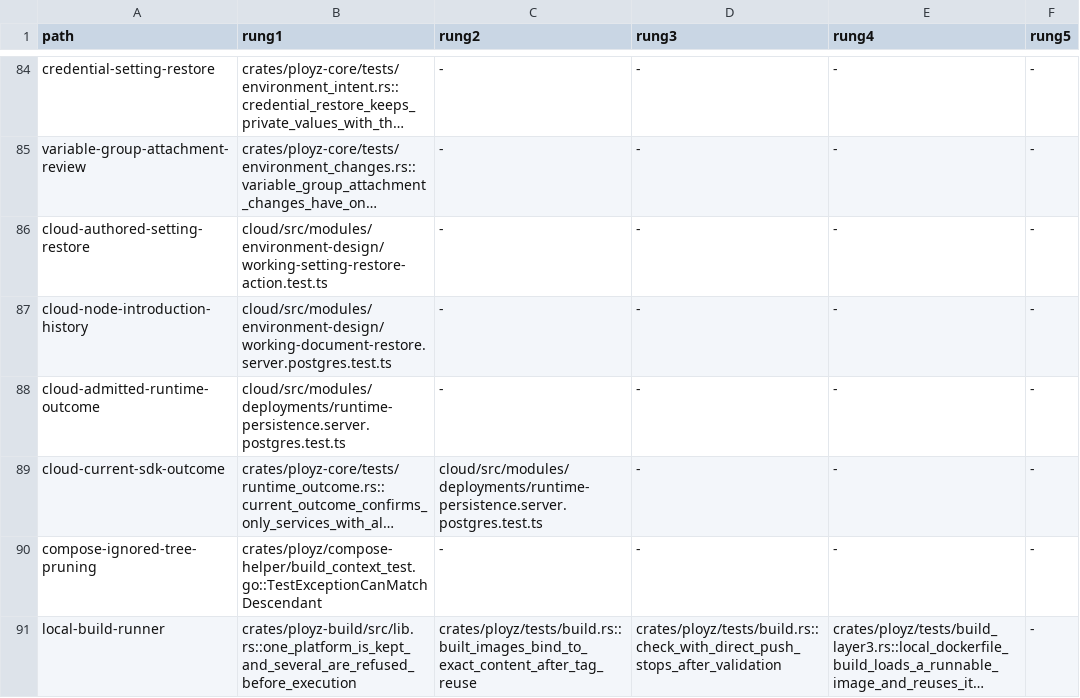
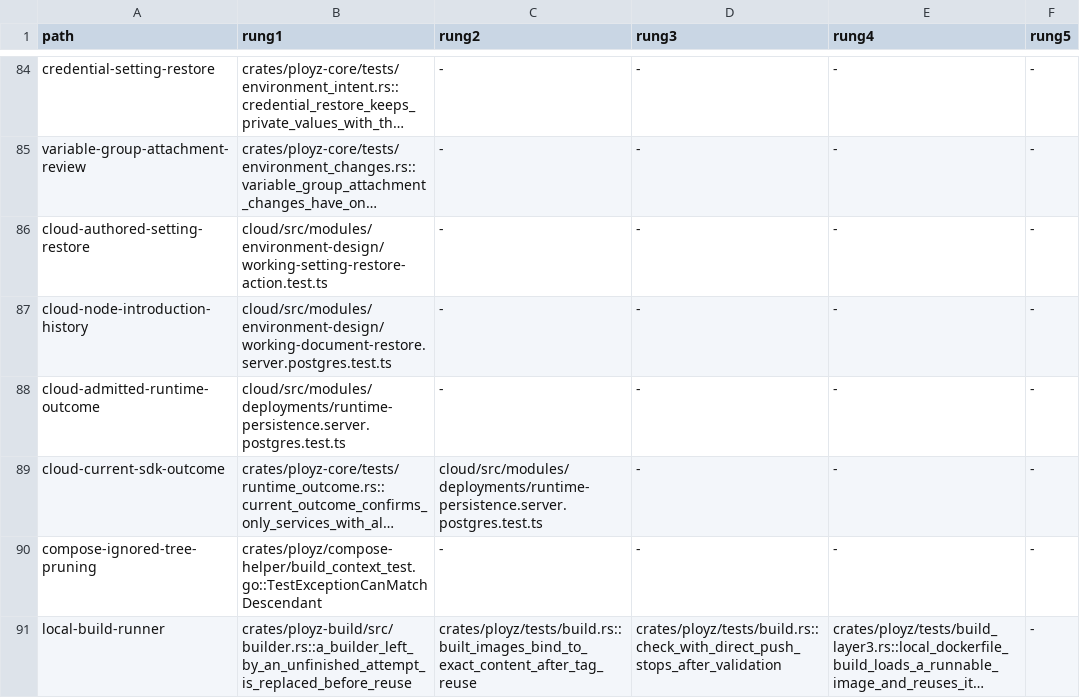
Before and after one commit to getployz/ployz2, a TSV file: evidence/product-paths.tsv, drawn as a sheet; only a part is shown, gaps mark what is left out; long unchanged cells end in …; the diff names each change by its address in the sheet, - before the commit and + after, or states it on an @@ line.

```diff
--- a/evidence/product-paths.tsv
+++ b/evidence/product-paths.tsv
-B91 (rung1): crates/ployz-build/src/lib.rs::one_platform_is_kept_and_several_are_refused_before_execution
+B91 (rung1): crates/ployz-build/src/builder.rs::a_builder_left_by_an_unfinished_attempt_is_replaced_before_reuse
```
Also changed, not shown: 11 other files.
